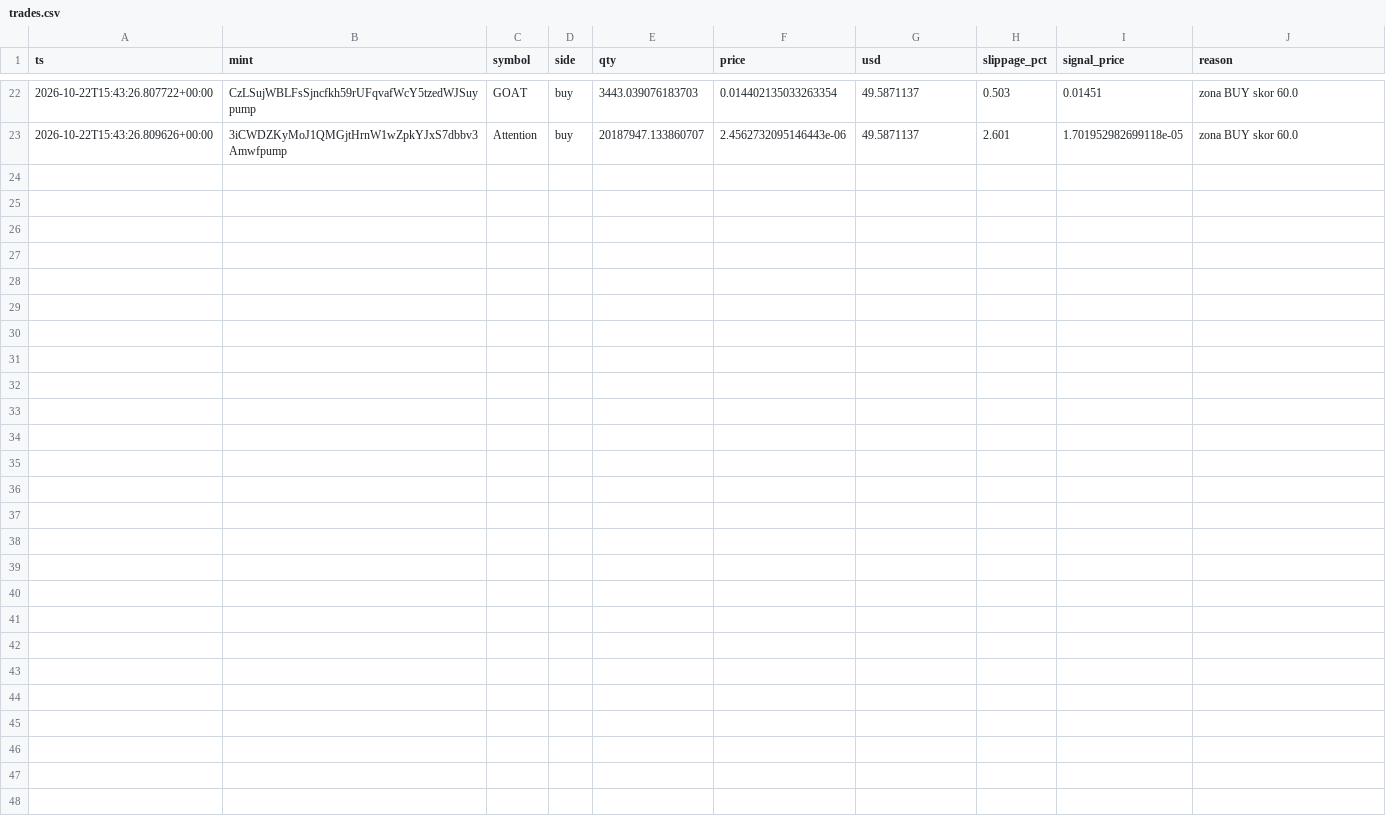
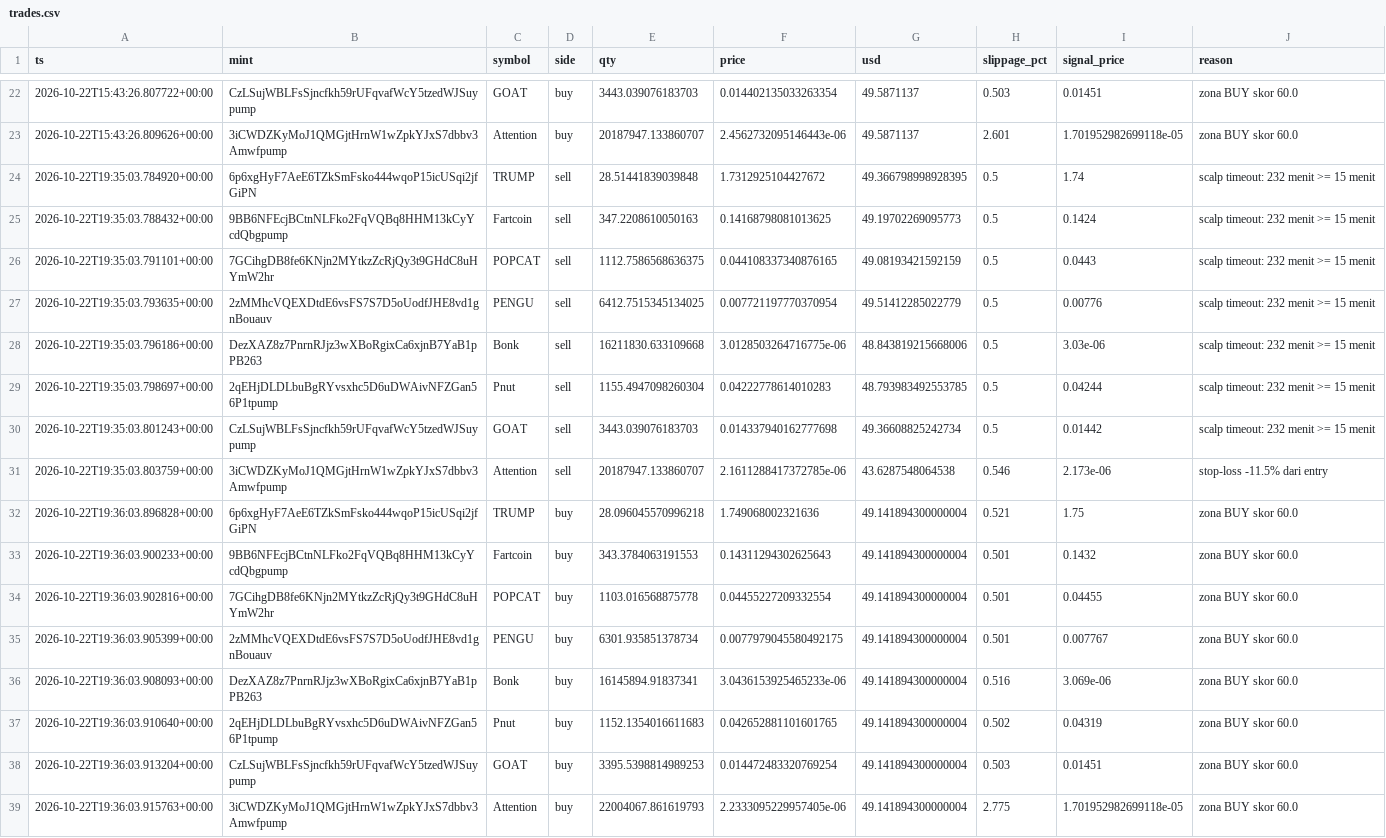
Before and after one commit to muhammadekonugroho4-spec/MEME-COIN-RADAR, a CSV file: data/portfolio/trades.csv, drawn as a sheet; only a part is shown, gaps mark what is left out.

Commit message:
paper: trade cycle 2026-10-22-19:43

```diff
--- a/data/portfolio/trades.csv
+++ b/data/portfolio/trades.csv
@@ -23 +23,17 @@ ts,mint,symbol,side,qty,price,usd,slippage_pct,signal_price,reason
 2026-10-22T15:43:26.809626+00:00,3iCWDZKyMoJ1QMGjtHrnW1wZpkYJxS7dbbv3Amwfpump,Attention,buy,20187947.133860707,2.4562732095146443e-06,49.5871137,2.601,1.701952982699118e-05,zona BUY skor 60.0
+2026-10-22T19:35:03.784920+00:00,6p6xgHyF7AeE6TZkSmFsko444wqoP15icUSqi2jfGiPN,TRUMP,sell,28.51441839039848,1.7312925104427672,49.366798998928395,0.5,1.74,scalp timeout: 232 menit >= 15 menit
+2026-10-22T19:35:03.788432+00:00,9BB6NFEcjBCtnNLFko2FqVQBq8HHM13kCyYcdQbgpump,Fartcoin ,sell,347.2208610050163,0.14168798081013625,49.19702269095773,0.5,0.1424,scalp timeout: 232 menit >= 15 menit
+2026-10-22T19:35:03.791101+00:00,7GCihgDB8fe6KNjn2MYtkzZcRjQy3t9GHdC8uHYmW2hr,POPCAT,sell,1112.7586568636375,0.044108337340876165,49.08193421592159,0.5,0.0443,scalp timeout: 232 menit >= 15 menit
+2026-10-22T19:35:03.793635+00:00,2zMMhcVQEXDtdE6vsFS7S7D5oUodfJHE8vd1gnBouauv,PENGU,sell,6412.7515345134025,0.007721197770370954,49.51412285022779,0.5,0.00776,scalp timeout: 232 menit >= 15 menit
+2026-10-22T19:35:03.796186+00:00,DezXAZ8z7PnrnRJjz3wXBoRgixCa6xjnB7YaB1pPB263,Bonk,sell,16211830.633109668,3.0128503264716775e-06,48.843819215668006,0.5,3.03e-06,scalp timeout: 232 menit >= 15 menit
+2026-10-22T19:35:03.798697+00:00,2qEHjDLDLbuBgRYvsxhc5D6uDWAivNFZGan56P1tpump,Pnut ,sell,1155.4947098260304,0.04222778614010283,48.793983492553785,0.5,0.04244,scalp timeout: 232 menit >= 15 menit
+2026-10-22T19:35:03.801243+00:00,CzLSujWBLFsSjncfkh59rUFqvafWcY5tzedWJSuypump,GOAT,sell,3443.039076183703,0.014337940162777698,49.36608825242734,0.5,0.01442,scalp timeout: 232 menit >= 15 menit
+2026-10-22T19:35:03.803759+00:00,3iCWDZKyMoJ1QMGjtHrnW1wZpkYJxS7dbbv3Amwfpump,Attention,sell,20187947.133860707,2.1611288417372785e-06,43.6287548064538,0.546,2.173e-06,stop-loss -11.5% dari entry
+2026-10-22T19:36:03.896828+00:00,6p6xgHyF7AeE6TZkSmFsko444wqoP15icUSqi2jfGiPN,TRUMP,buy,28.096045570996218,1.749068002321636,49.141894300000004,0.521,1.75,zona BUY skor 60.0
+2026-10-22T19:36:03.900233+00:00,9BB6NFEcjBCtnNLFko2FqVQBq8HHM13kCyYcdQbgpump,Fartcoin ,buy,343.3784063191553,0.14311294302625643,49.141894300000004,0.501,0.1432,zona BUY skor 60.0
+2026-10-22T19:36:03.902816+00:00,7GCihgDB8fe6KNjn2MYtkzZcRjQy3t9GHdC8uHYmW2hr,POPCAT,buy,1103.016568875778,0.04455227209332554,49.141894300000004,0.501,0.04455,zona BUY skor 60.0
+2026-10-22T19:36:03.905399+00:00,2zMMhcVQEXDtdE6vsFS7S7D5oUodfJHE8vd1gnBouauv,PENGU,buy,6301.935851378734,0.0077979045580492175,49.141894300000004,0.501,0.007767,zona BUY skor 60.0
+2026-10-22T19:36:03.908093+00:00,DezXAZ8z7PnrnRJjz3wXBoRgixCa6xjnB7YaB1pPB263,Bonk,buy,16145894.91837341,3.0436153925465233e-06,49.141894300000004,0.516,3.069e-06,zona BUY skor 60.0
+2026-10-22T19:36:03.910640+00:00,2qEHjDLDLbuBgRYvsxhc5D6uDWAivNFZGan56P1tpump,Pnut ,buy,1152.1354016611683,0.042652881101601765,49.141894300000004,0.502,0.04319,zona BUY skor 60.0
+2026-10-22T19:36:03.913204+00:00,CzLSujWBLFsSjncfkh59rUFqvafWcY5tzedWJSuypump,GOAT,buy,3395.5398814989253,0.014472483320769254,49.141894300000004,0.503,0.01451,zona BUY skor 60.0
+2026-10-22T19:36:03.915763+00:00,3iCWDZKyMoJ1QMGjtHrnW1wZpkYJxS7dbbv3Amwfpump,Attention,buy,22004067.861619793,2.2333095229957405e-06,49.141894300000004,2.775,1.701952982699118e-05,zona BUY skor 60.0
```
Also changed, not shown: data/portfolio/equity.csv, 2 other files.
